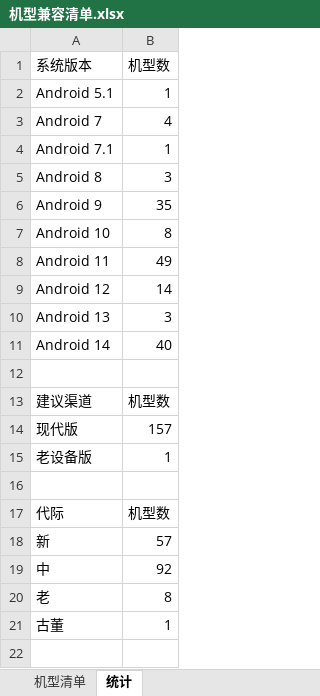
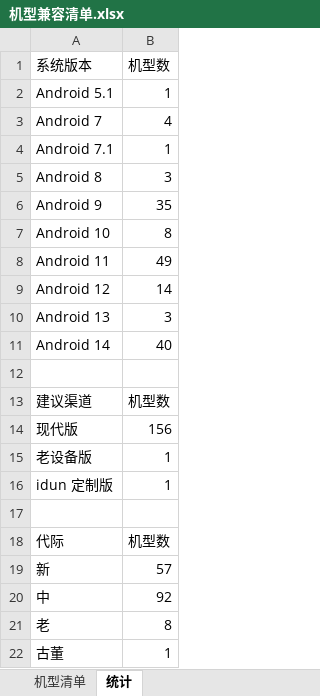
Before and after one commit to zgy8156467-jpg/Easycleanyourtv, an Excel workbook: docs/机型兼容清单.xlsx, sheet 统计, drawn as a sheet; values as stored, in another font and other column widths than the file's, no borders; the diff names each change by its address in the sheet, - before the commit and + after, or states it on an @@ line.

```diff
--- a/docs/机型兼容清单.xlsx (sheet 统计)
+++ b/docs/机型兼容清单.xlsx (sheet 统计)
-B14 (机型数): 157
+B14 (机型数): 156
+row 16: idun 定制版 | 1
```
Also changed, not shown: sheet 机型清单, 35 other files.
